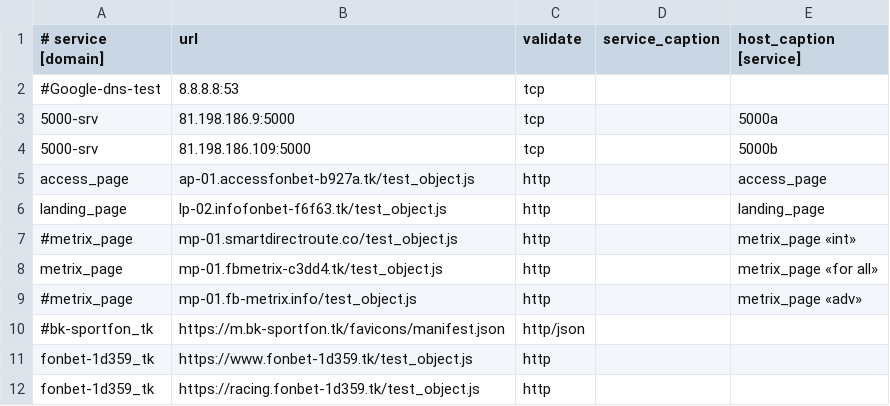
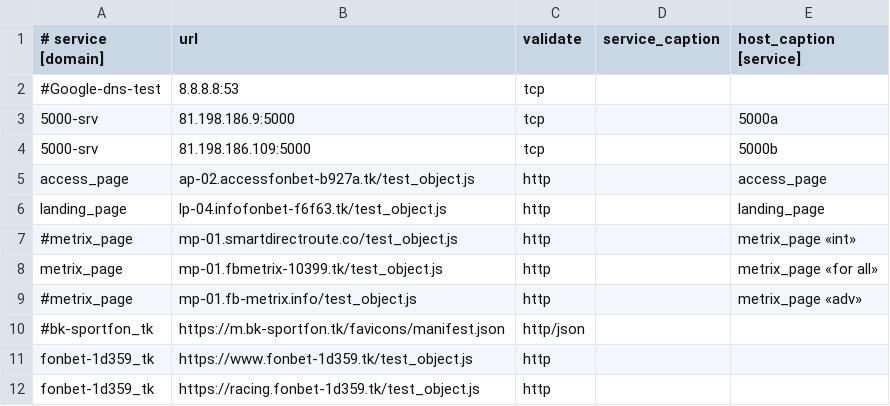
Before and after one commit to fbcloudstuff/apps, a CSV file: ban-monitoring/4hsoft_ban_monitoring.csv, drawn as a sheet; only a part is shown.

Commit message:
update ban-monitoring.csv

```diff
--- a/ban-monitoring/4hsoft_ban_monitoring.csv
+++ b/ban-monitoring/4hsoft_ban_monitoring.csv
@@ -4,6 +4,6 @@
 5000-srv;81.198.186.109:5000;tcp;;5000b
-access_page;ap-01.accessfonbet-b927a.tk/test_object.js;http;;access_page
-landing_page;lp-02.infofonbet-f6f63.tk/test_object.js;http;;landing_page
+access_page;ap-02.accessfonbet-b927a.tk/test_object.js;http;;access_page
+landing_page;lp-04.infofonbet-f6f63.tk/test_object.js;http;;landing_page
 #metrix_page;mp-01.smartdirectroute.co/test_object.js;http;;metrix_page «int»
-metrix_page;mp-01.fbmetrix-c3dd4.tk/test_object.js;http;;metrix_page «for all»
+metrix_page;mp-01.fbmetrix-10399.tk/test_object.js;http;;metrix_page «for all»
 #metrix_page;mp-01.fb-metrix.info/test_object.js;http;;metrix_page «adv»
```
